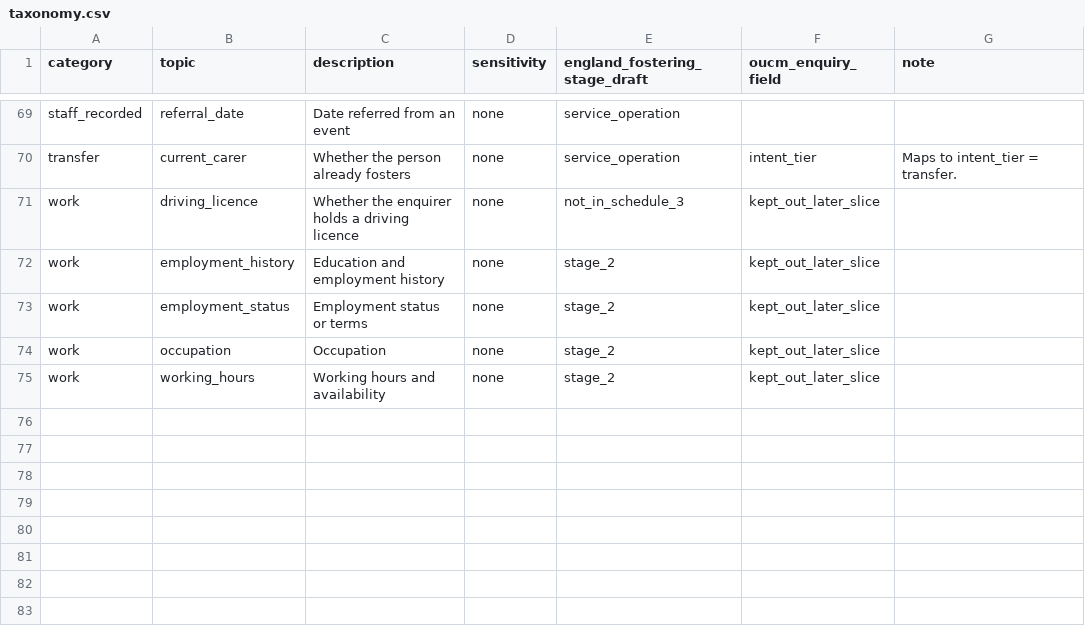
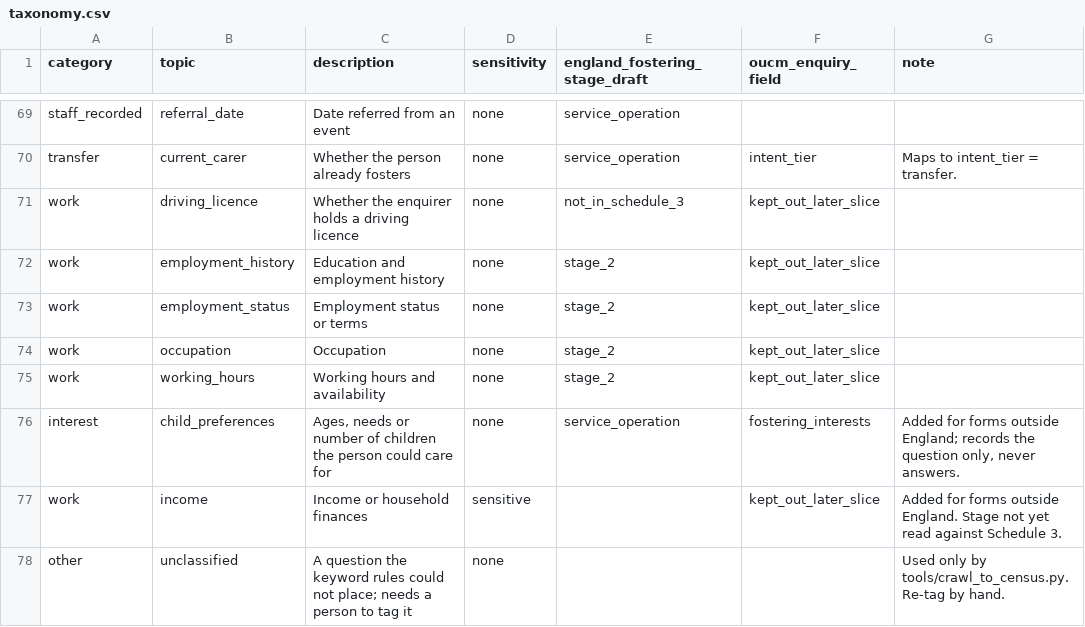
Before and after one commit to jamiegannaway/kinderform, a CSV file: census/taxonomy.csv, drawn as a sheet; only a part is shown, gaps mark what is left out.

```diff
--- a/census/taxonomy.csv
+++ b/census/taxonomy.csv
@@ -75 +75,4 @@ work,occupation,Occupation,none,stage_2,kept_out_later_slice,
 work,working_hours,Working hours and availability,none,stage_2,kept_out_later_slice,
+interest,child_preferences,"Ages, needs or number of children the person could care for",none,service_operation,fostering_interests,"Added for forms outside England; records the question only, never answers."
+work,income,Income or household finances,sensitive,,kept_out_later_slice,Added for forms outside England. Stage not yet read against Schedule 3.
+other,unclassified,A question the keyword rules could not place; needs a person to tag it,none,,,Used only by tools/crawl_to_census.py. Re-tag by hand.
```
Also changed, not shown: register/us/response-promises.csv, 32 other files.
